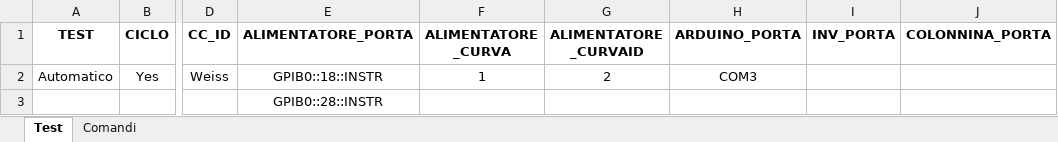
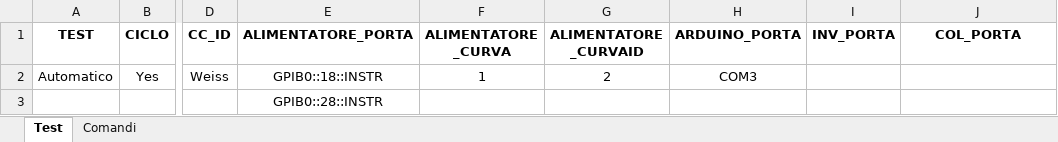
Before and after one commit to LorenzoAita/AITA---Alternative-Interactive-Testing-Analyzer, an Excel workbook: Config/Config_test.xlsx, sheet Test, drawn as a sheet; only a part is shown, gaps mark what is left out; values as stored, in another font and other column widths than the file's, no borders; the diff names each change by its address in the sheet, - before the commit and + after, or states it on an @@ line.

Commit message:
Update Config_test.xlsx
Modificati nomi celle COL_PORTA - CC_set point H

```diff
--- a/Config/Config_test.xlsx (sheet Test)
+++ b/Config/Config_test.xlsx (sheet Test)
-J1: COLONNINA_PORTA
+J1: COL_PORTA
```
Also changed, not shown: sheet Comandi.
